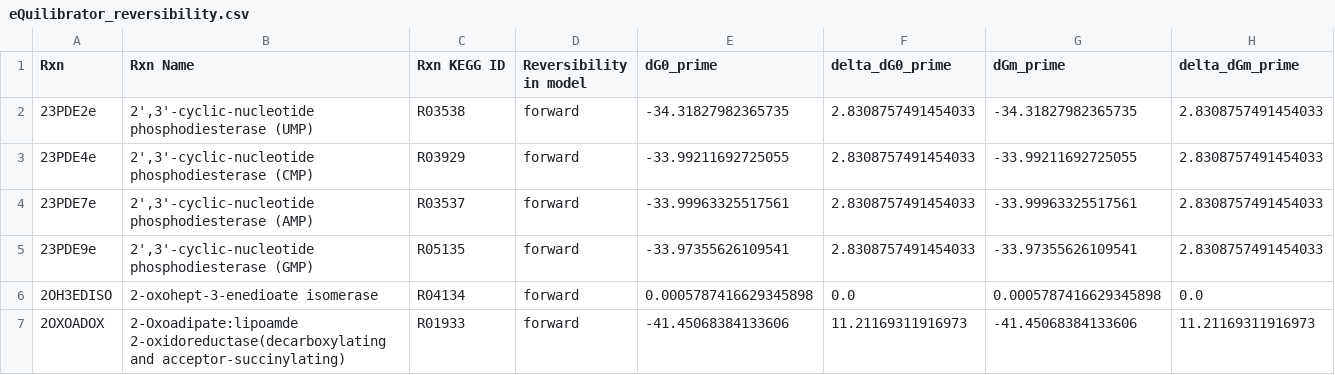
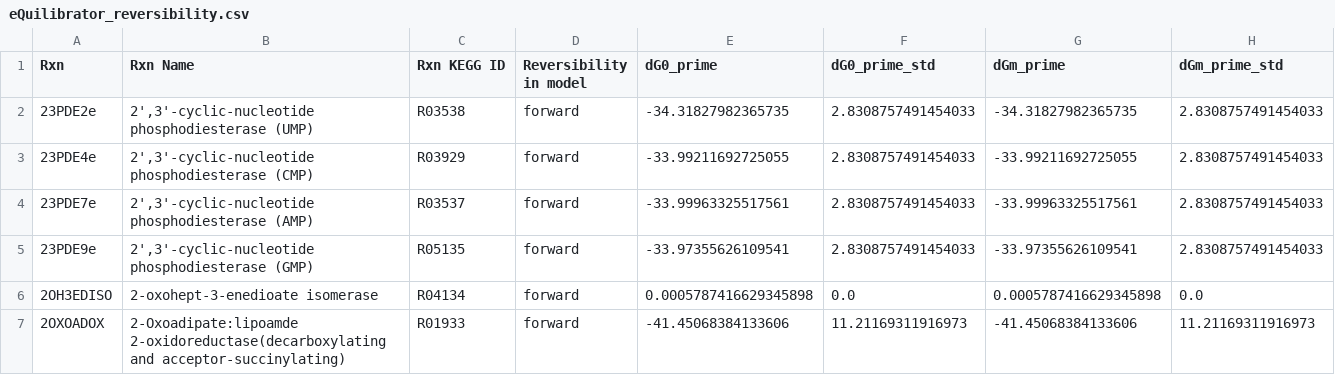
Before and after one commit to SysBioChalmers/Sco-GEM, a CSV file: ComplementaryData/curation/reversibility/eQuilibrator_reversibility.csv (was ComplementaryData/curation/eQuilibrator_reversibility.csv), drawn as a sheet; only a part is shown.

Commit message:
chore: move files into reversibility-folder

```diff
--- a/ComplementaryData/curation/eQuilibrator_reversibility.csv
+++ b/ComplementaryData/curation/reversibility/eQuilibrator_reversibility.csv
@@ -1,2 +1,2 @@
-Rxn,Rxn Name,Rxn KEGG ID,Reversibility in model,dG0_prime,delta_dG0_prime,dGm_prime,delta_dGm_prime
+Rxn,Rxn Name,Rxn KEGG ID,Reversibility in model,dG0_prime,dG0_prime_std,dGm_prime,dGm_prime_std
 23PDE2e,"2',3'-cyclic-nucleotide phosphodiesterase (UMP)",R03538,forward,-34.31827982365735,2.8308757491454033,-34.31827982365735,2.8308757491454033
```
Also changed, not shown: 6 other files.
